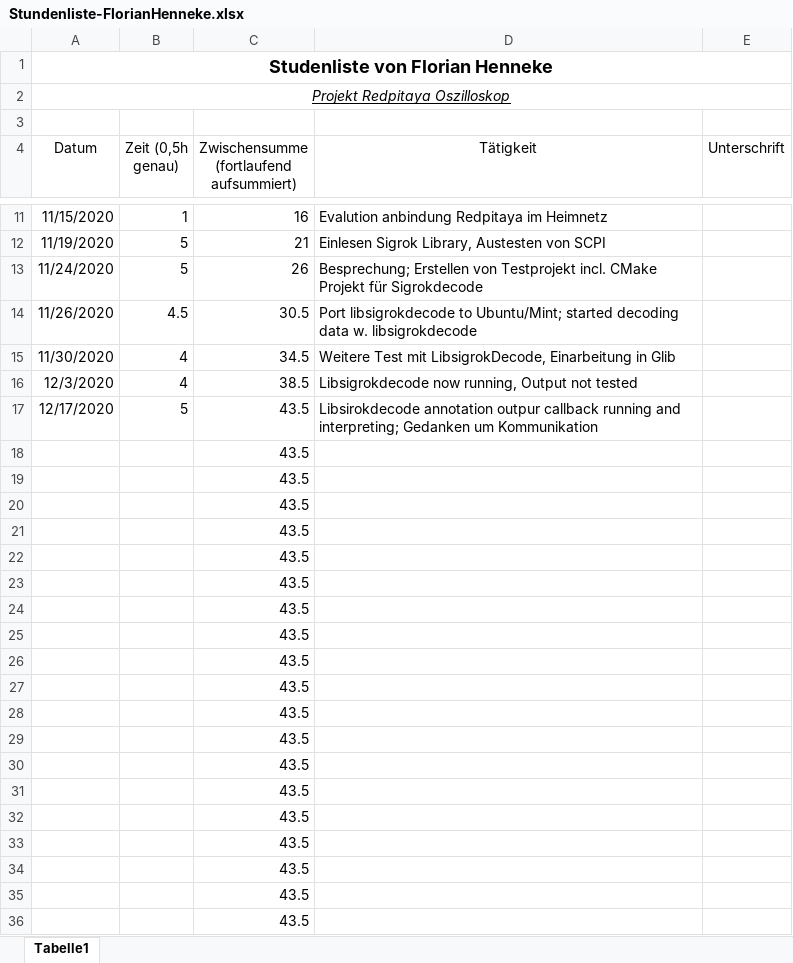
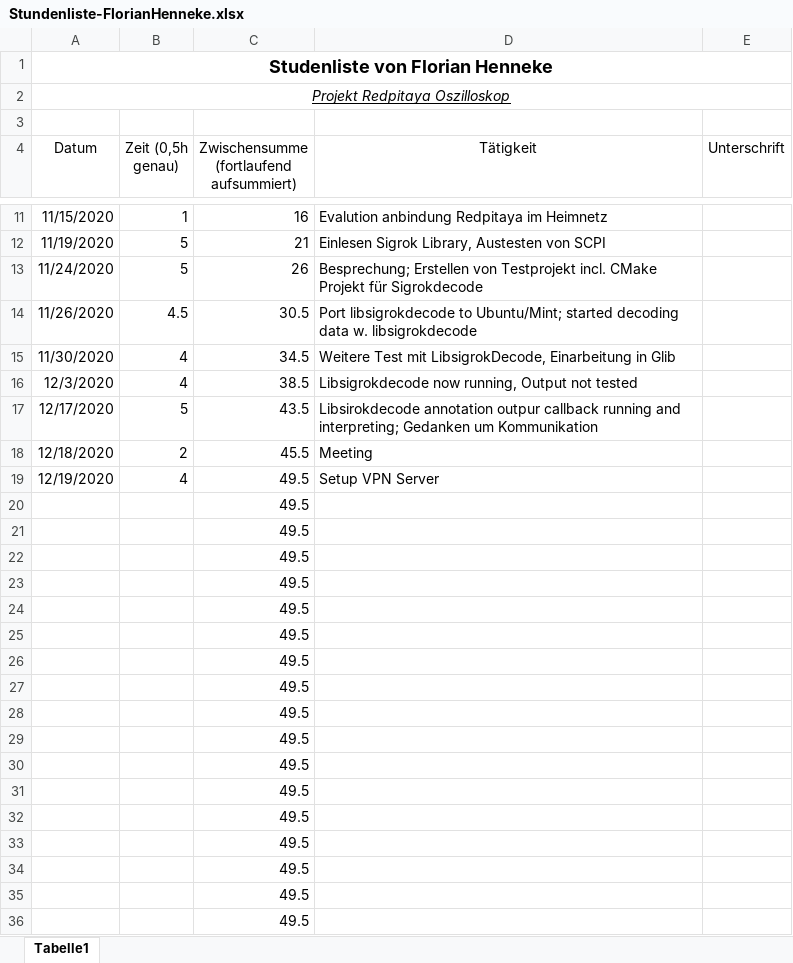
Before and after one commit to cSharpler2946/HSP-RPOSC-Redpitaya-Oszilloskop, an Excel workbook: stundenlisten/Stundenliste-FlorianHenneke.xlsx, sheet Tabelle1, drawn as a sheet; only a part is shown, gaps mark what is left out; values as stored, in another font and other column widths than the file's, no borders; removed rows and columns are numbered as before the commit, all else as after; the diff names each change by its address in the sheet, - before the commit and + after, or states it on an @@ line.

Commit message:
Update Studenliste

```diff
--- a/stundenlisten/Stundenliste-FlorianHenneke.xlsx (sheet Tabelle1)
+++ b/stundenlisten/Stundenliste-FlorianHenneke.xlsx (sheet Tabelle1)
-row 18:  |  | 43.5
-row 19:  |  | 43.5
+row 18: 12/18/2020 | 2 | 45.5 | Meeting
+row 19: 12/19/2020 | 4 | 49.5 | Setup VPN Server
-C20:C36: 43.5
+C20:C36: 49.5
```
